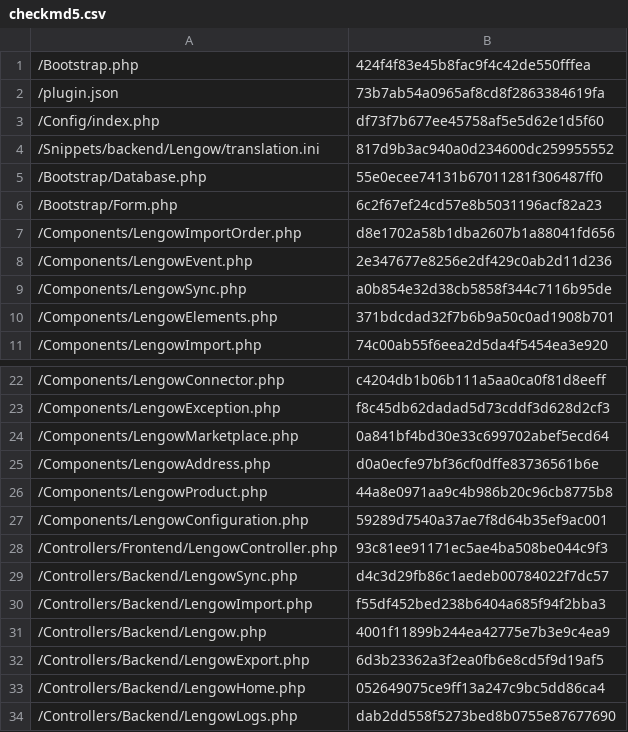
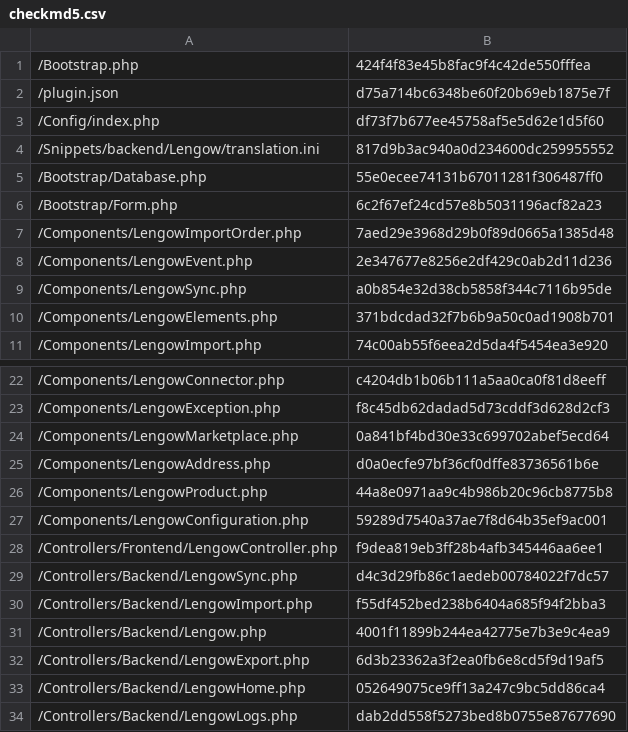
Before and after one commit to lengow/plugin-shopware, a CSV file: Toolbox/checkmd5.csv, drawn as a sheet; only a part is shown, gaps mark what is left out.

Commit message:
Bugfix: Update of the lengow_order table directly after the creation of the Shopware order

```diff
--- a/Toolbox/checkmd5.csv
+++ b/Toolbox/checkmd5.csv
@@ -1,3 +1,3 @@
 /Bootstrap.php|424f4f83e45b8fac9f4c42de550fffea
-/plugin.json|73b7ab54a0965af8cd8f2863384619fa
+/plugin.json|d75a714bc6348be60f20b69eb1875e7f
 /Config/index.php|df73f7b677ee45758af5e5d62e1d5f60
@@ -6,3 +6,3 @@
 /Bootstrap/Form.php|6c2f67ef24cd57e8b5031196acf82a23
-/Components/LengowImportOrder.php|d8e1702a58b1dba2607b1a88041fd656
+/Components/LengowImportOrder.php|7aed29e3968d29b0f89d0665a1385d48
 /Components/LengowEvent.php|2e347677e8256e2df429c0ab2d11d236
@@ -27,3 +27,3 @@
 /Components/LengowConfiguration.php|59289d7540a37ae7f8d64b35ef9ac001
-/Controllers/Frontend/LengowController.php|93c81ee91171ec5ae4ba508be044c9f3
+/Controllers/Frontend/LengowController.php|f9dea819eb3ff28b4afb345446aa6ee1
 /Controllers/Backend/LengowSync.php|d4c3d29fb86c1aedeb00784022f7dc57
```
Also changed, not shown: 4 other files.
